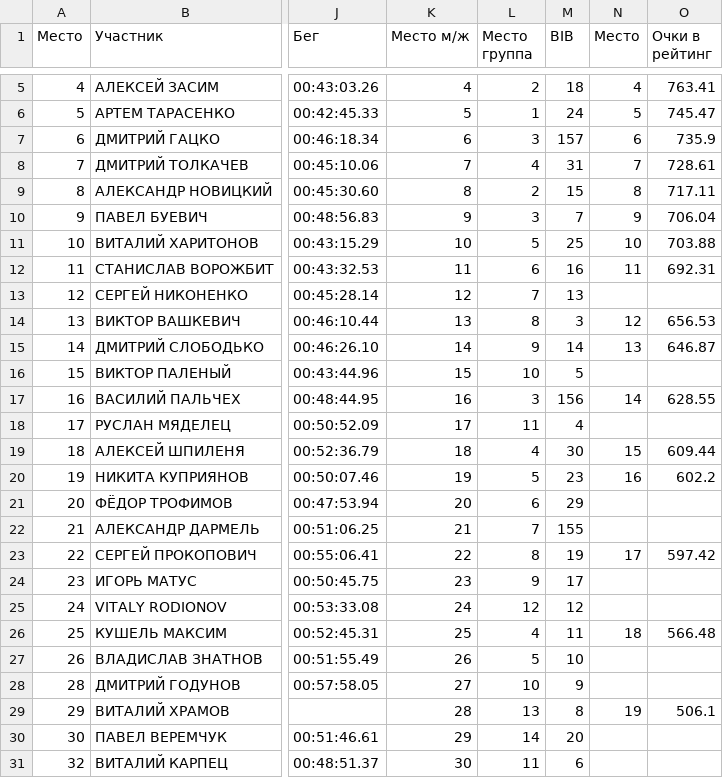
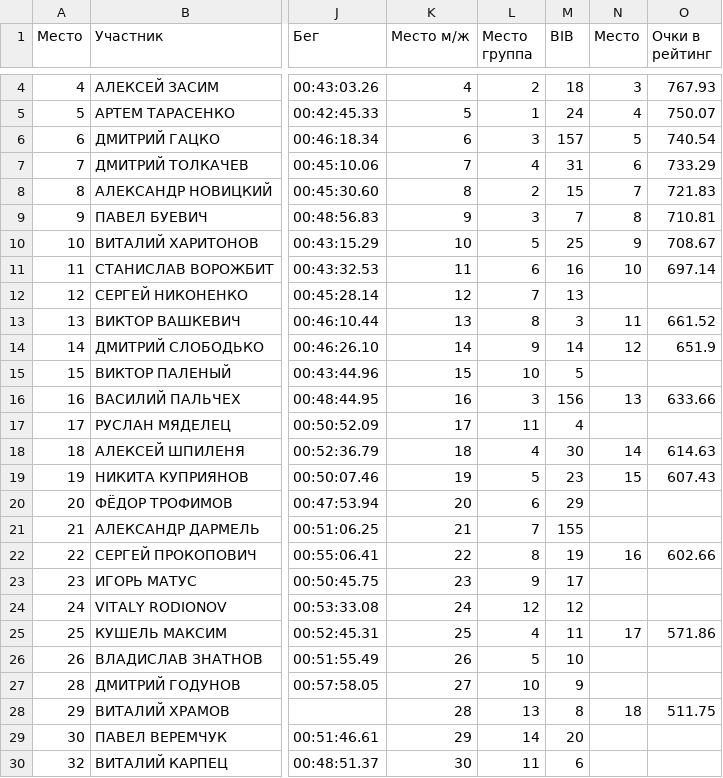
Before and after one commit to mkharytonau/bft-league-rating, a CSV file: src/main/resources/2025/Svyatsk/men_olympic_calculated.csv, drawn as a sheet; only a part is shown, gaps mark what is left out; addresses are those after the commit; the diff covers the shown part only; the diff names each change by its address in the sheet, - before the commit and + after, or states it on an @@ line.

Commit message:
Disqualify Svyatsk Olympic winner

```diff
--- a/src/main/resources/2025/Svyatsk/men_olympic_calculated.csv
+++ b/src/main/resources/2025/Svyatsk/men_olympic_calculated.csv
-N4 (Место): 4
+N4 (Место): 3
-O4 (Очки в рейтинг): 763.41
+O4 (Очки в рейтинг): 767.93
-N5 (Место): 5
+N5 (Место): 4
-O5 (Очки в рейтинг): 745.47
+O5 (Очки в рейтинг): 750.07
-N6 (Место): 6
+N6 (Место): 5
-O6 (Очки в рейтинг): 735.9
+O6 (Очки в рейтинг): 740.54
-N7 (Место): 7
+N7 (Место): 6
-O7 (Очки в рейтинг): 728.61
+O7 (Очки в рейтинг): 733.29
-N8 (Место): 8
+N8 (Место): 7
-O8 (Очки в рейтинг): 717.11
+O8 (Очки в рейтинг): 721.83
-N9 (Место): 9
+N9 (Место): 8
-O9 (Очки в рейтинг): 706.04
+O9 (Очки в рейтинг): 710.81
-N10 (Место): 10
+N10 (Место): 9
-O10 (Очки в рейтинг): 703.88
+O10 (Очки в рейтинг): 708.67
-N11 (Место): 11
+N11 (Место): 10
-O11 (Очки в рейтинг): 692.31
+O11 (Очки в рейтинг): 697.14
-N13 (Место): 12
+N13 (Место): 11
-O13 (Очки в рейтинг): 656.53
+O13 (Очки в рейтинг): 661.52
-N14 (Место): 13
+N14 (Место): 12
-O14 (Очки в рейтинг): 646.87
+O14 (Очки в рейтинг): 651.9
-N16 (Место): 14
+N16 (Место): 13
-O16 (Очки в рейтинг): 628.55
+O16 (Очки в рейтинг): 633.66
-N18 (Место): 15
+N18 (Место): 14
-O18 (Очки в рейтинг): 609.44
+O18 (Очки в рейтинг): 614.63
-N19 (Место): 16
+N19 (Место): 15
-O19 (Очки в рейтинг): 602.2
+O19 (Очки в рейтинг): 607.43
-N22 (Место): 17
+N22 (Место): 16
-O22 (Очки в рейтинг): 597.42
+O22 (Очки в рейтинг): 602.66
-N25 (Место): 18
+N25 (Место): 17
-O25 (Очки в рейтинг): 566.48
+O25 (Очки в рейтинг): 571.86
-N28 (Место): 19
+N28 (Место): 18
-O28 (Очки в рейтинг): 506.1
+O28 (Очки в рейтинг): 511.75
```
Also changed, not shown: 1 removed row and 4 edited cells elsewhere in this file, src/main/resources/2025/Svyatsk/men_olympic.csv, src/main/resources/2025/rating_men.csv, 2 other files.
